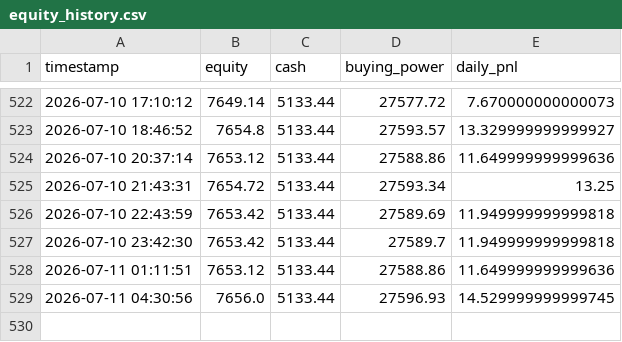
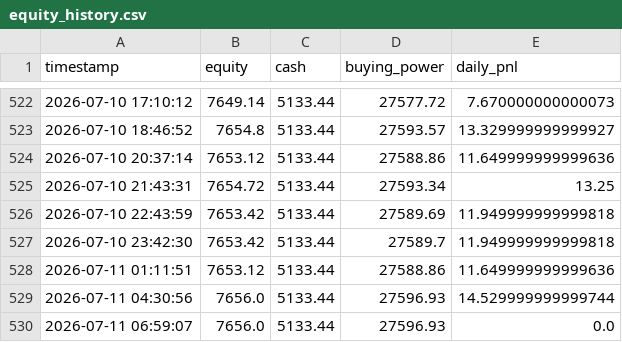
Before and after one commit to jacksonpaldino-ship-it/trading-dashboard-clean, a CSV file: equity_history.csv, drawn as a sheet; only a part is shown, gaps mark what is left out.

```diff
--- a/equity_history.csv
+++ b/equity_history.csv
@@ -528,2 +528,3 @@ timestamp,equity,cash,buying_power,daily_pnl
 2026-07-11 01:11:51,7653.12,5133.44,27588.86,11.649999999999636
-2026-07-11 04:30:56,7656.0,5133.44,27596.93,14.529999999999745
+2026-07-11 04:30:56,7656.0,5133.44,27596.93,14.529999999999744
+2026-07-11 06:59:07,7656.0,5133.44,27596.93,0.0
```
Also changed, not shown: 2 other files.
